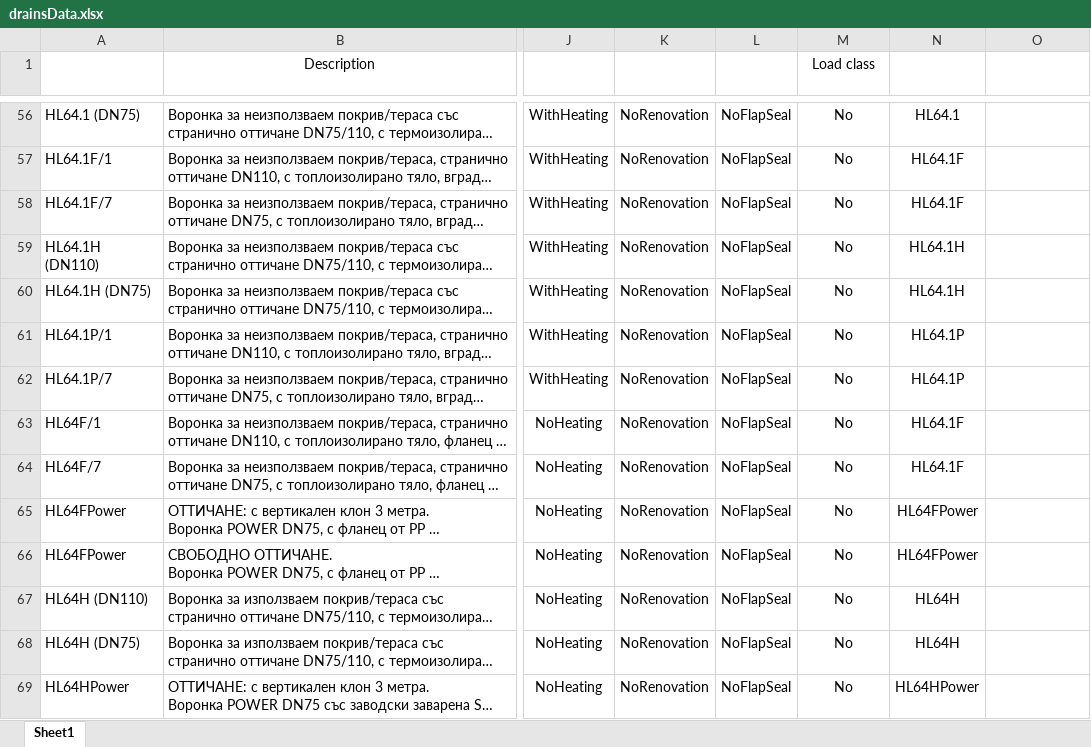
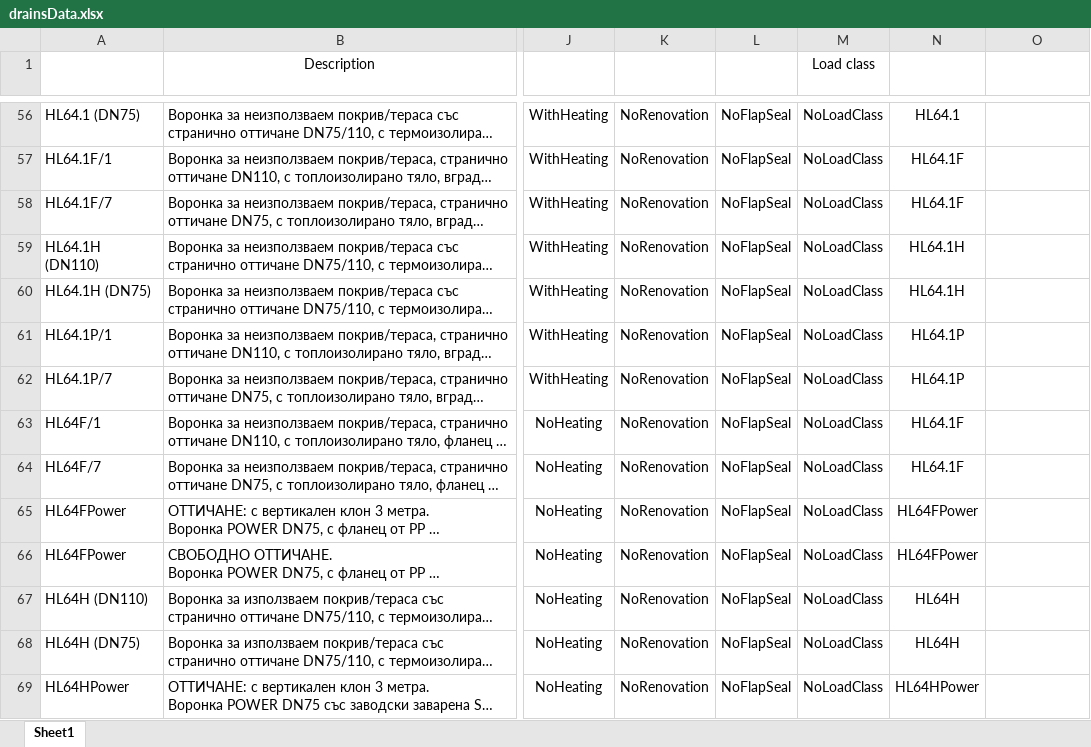
Before and after one commit to AlShandor/ASP.NET-Core-Project-Building-Drainage-Consultant, an Excel workbook: BuildingDrainageConsultant/wwwroot/data/drainsData.xlsx, sheet Sheet1, drawn as a sheet; only a part is shown, gaps mark what is left out; long unchanged cells end in …; values as stored, in another font and other column widths than the file's, no borders; conditional formats and table styles not drawn; the diff covers the shown part only; the diff names each change by its address in the sheet, - before the commit and + after, or states it on an @@ line.

Commit message:
Added Load Class property to Drain

```diff
--- a/BuildingDrainageConsultant/wwwroot/data/drainsData.xlsx (sheet Sheet1)
+++ b/BuildingDrainageConsultant/wwwroot/data/drainsData.xlsx (sheet Sheet1)
-M56:M69 (Load class): No
+M56:M69 (Load class): NoLoadClass
```
Also changed, not shown: 385 edited cells elsewhere in this sheet, 24 other files.
